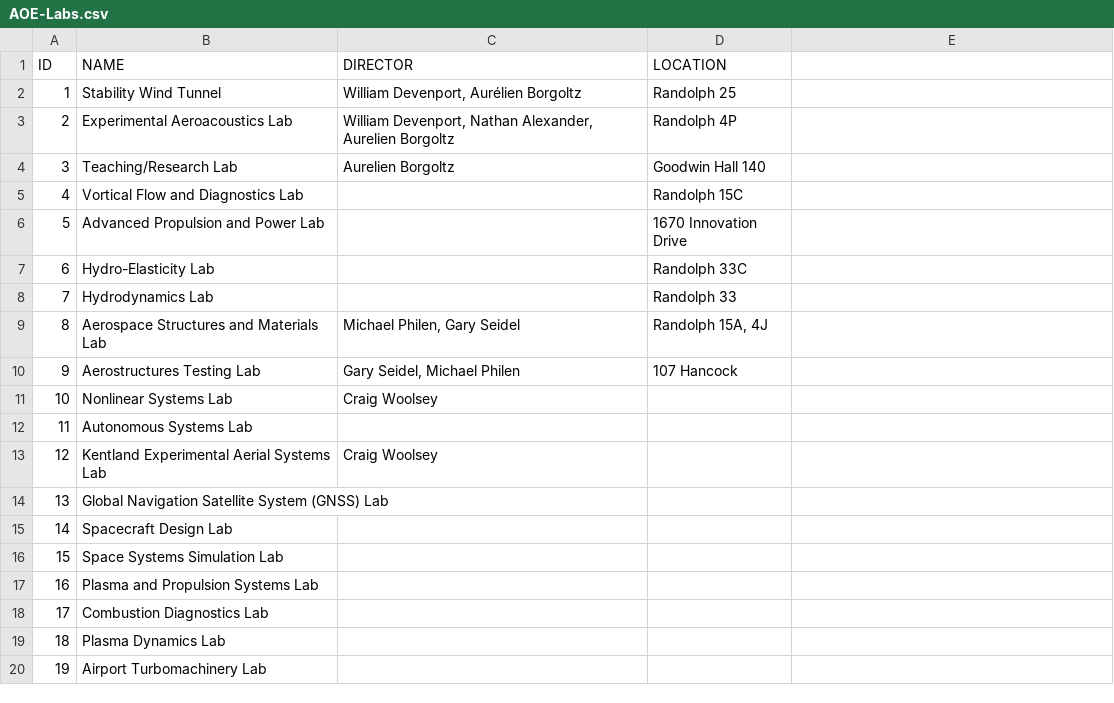
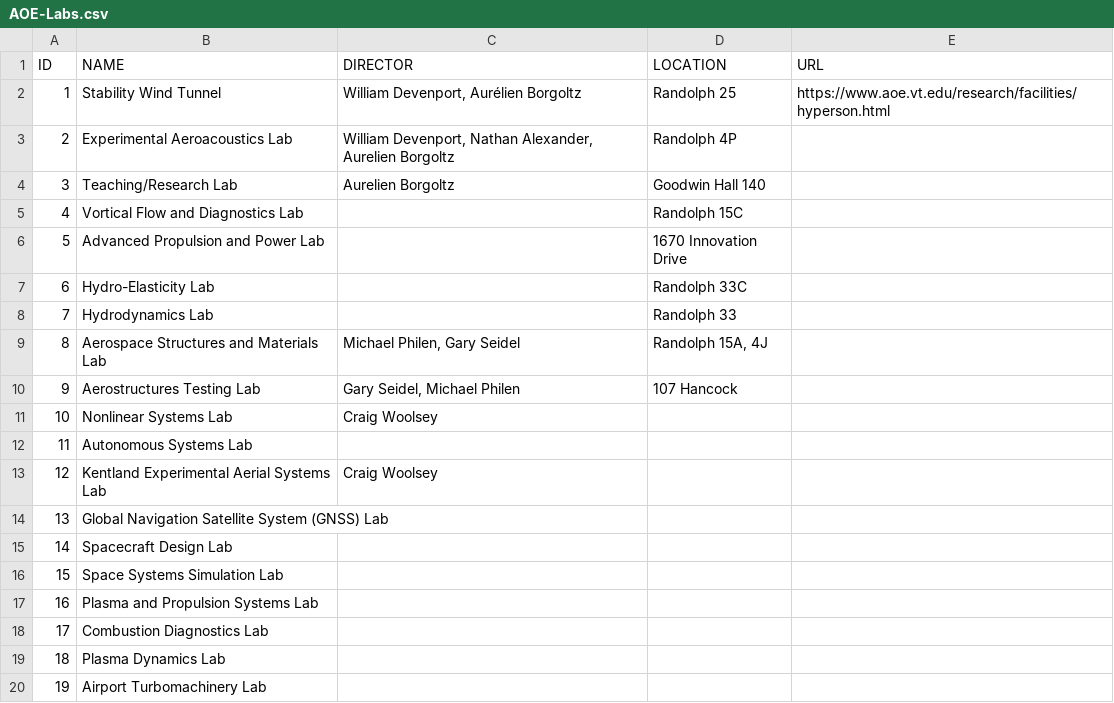
Before and after one commit to weaster/aoe, a CSV file: Data/AOE-Labs.csv, drawn as a sheet; the diff names each change by its address in the sheet, - before the commit and + after, or states it on an @@ line.

Commit message:
Added links to labs

```diff
--- a/Data/AOE-Labs.csv
+++ b/Data/AOE-Labs.csv
-E1: (empty)
+E1: URL
-E2 (URL): (empty)
+E2 (URL): https://www.aoe.vt.edu/research/facilities/hyperson.html
```
